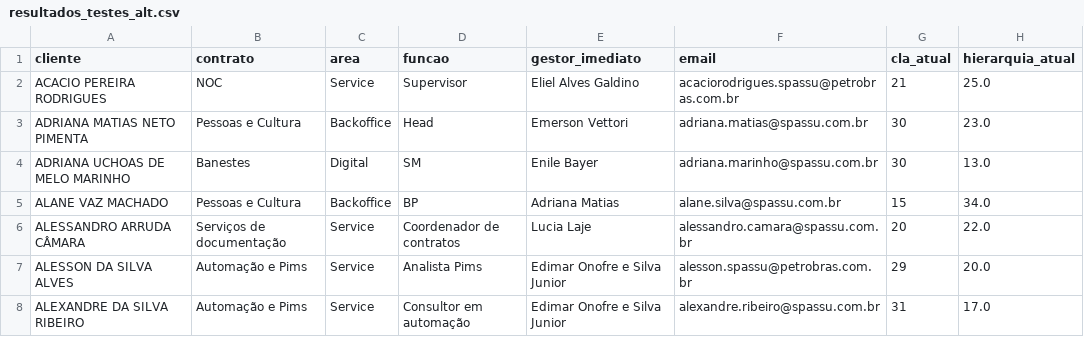
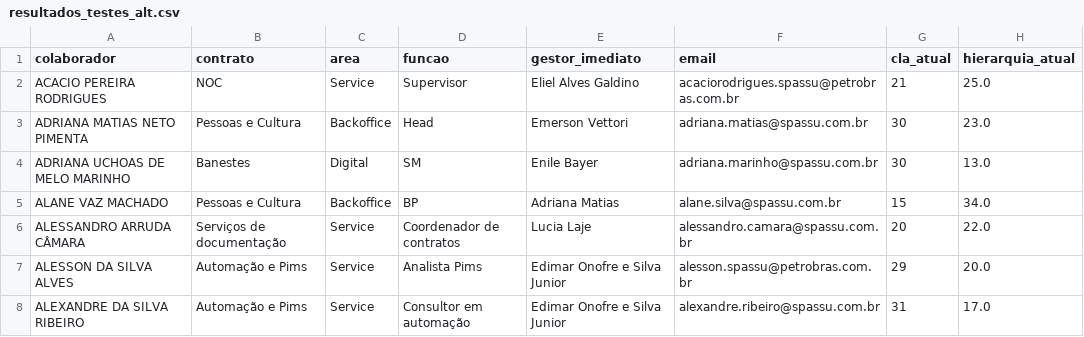
Before and after one commit to Eduardo1000/testes_rh, a CSV file: resultados_testes_alt.csv, drawn as a sheet; only a part is shown; the diff names each change by its address in the sheet, - before the commit and + after, or states it on an @@ line.

Commit message:
Changed column in csv file

```diff
--- a/resultados_testes_alt.csv
+++ b/resultados_testes_alt.csv
-A1: cliente
+A1: colaborador
```
